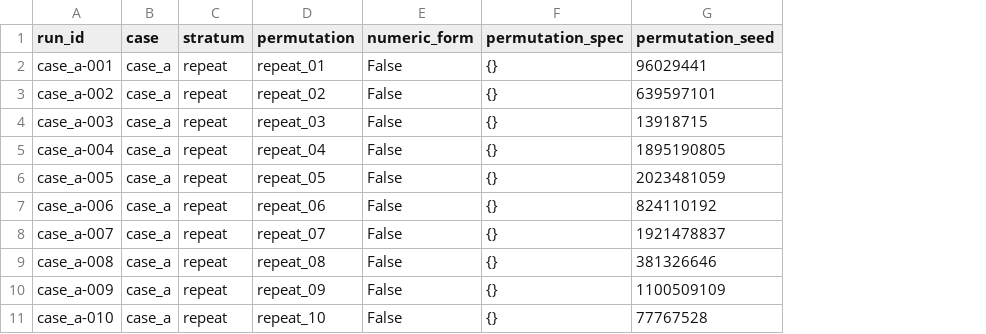
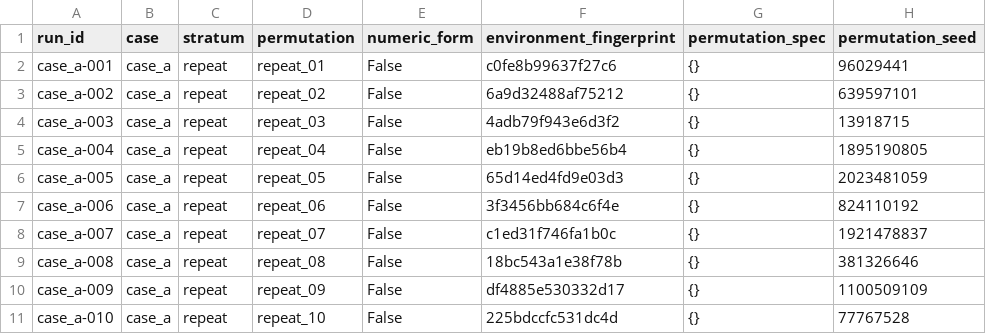
Before and after one commit to Sukhmangill977/gc-ir-reference, a CSV file: results/development/determinism_runs_case_b_v11.csv, drawn as a sheet; only a part is shown; the diff names each change by its address in the sheet, - before the commit and + after, or states it on an @@ line.

```diff
--- a/results/development/determinism_runs_case_b_v11.csv
+++ b/results/development/determinism_runs_case_b_v11.csv
+column F (environment_fingerprint), rows 2-11: c0fe8b99637f27c6 | 6a9d32488af75212 | 4adb79f943e6d3f2 | eb19b8ed6bbe56b4 | 65d14ed4fd9e03d3 | 3f3456bb684c6f4e | c1ed31f746fa1b0c | 18bc543a1e38f78b | df4885e530332d17 | 225bdccfc531dc4d
```
Also changed, not shown: 8 other files.
